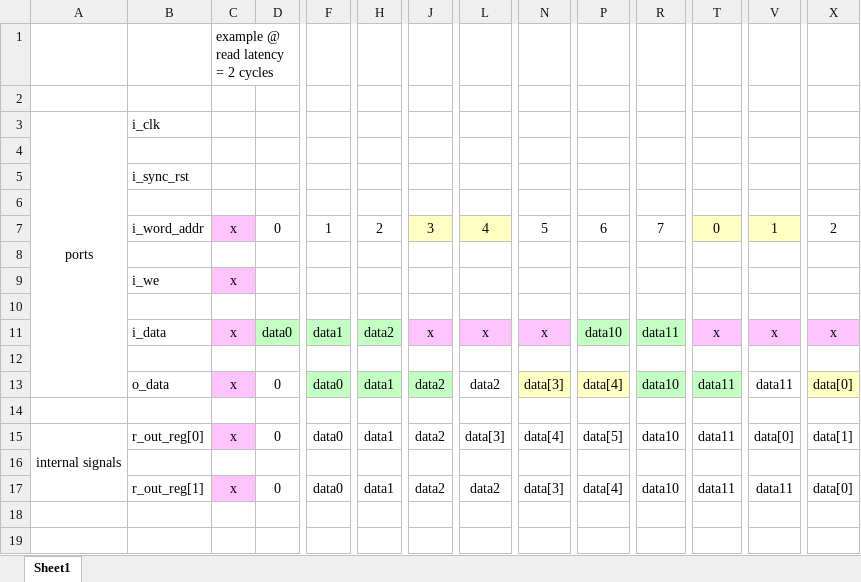
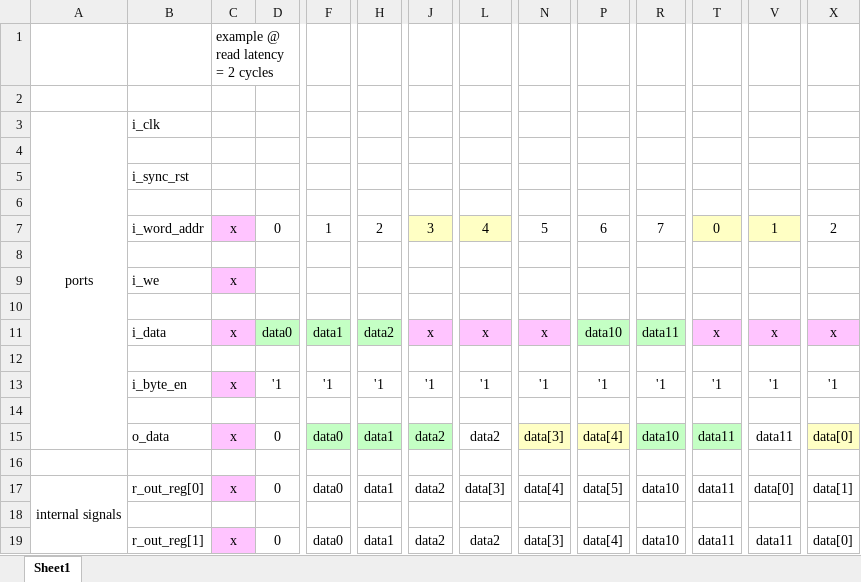
Before and after one commit to motchy869/code-fractions, an Excel workbook: FPGA/synth/ram/doc/Excel/timing_diagram_ram_sp_wf.xlsx, sheet Sheet1, drawn as a sheet; only a part is shown, gaps mark what is left out; values as stored, in another font and other column widths than the file's, no borders; rows hold the shown columns only; the diff names each change by its address in the sheet, - before the commit and + after, or states it on an @@ line.

```diff
--- a/FPGA/synth/ram/doc/Excel/timing_diagram_ram_sp_wf.xlsx (sheet Sheet1)
+++ b/FPGA/synth/ram/doc/Excel/timing_diagram_ram_sp_wf.xlsx (sheet Sheet1)
+row 13:  | i_byte_en | x | '1 | '1 | '1 | '1 | '1 | '1 | '1 | '1 | '1 | '1 | '1
+row 14: (empty)
```
Also changed, not shown: 10 other files.
